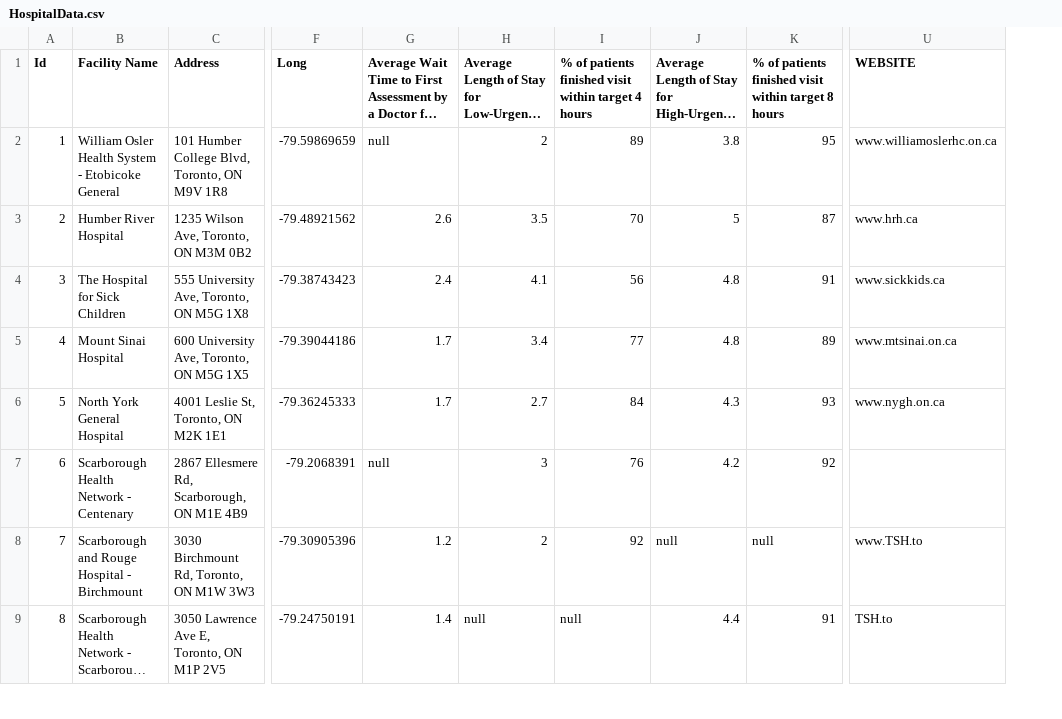
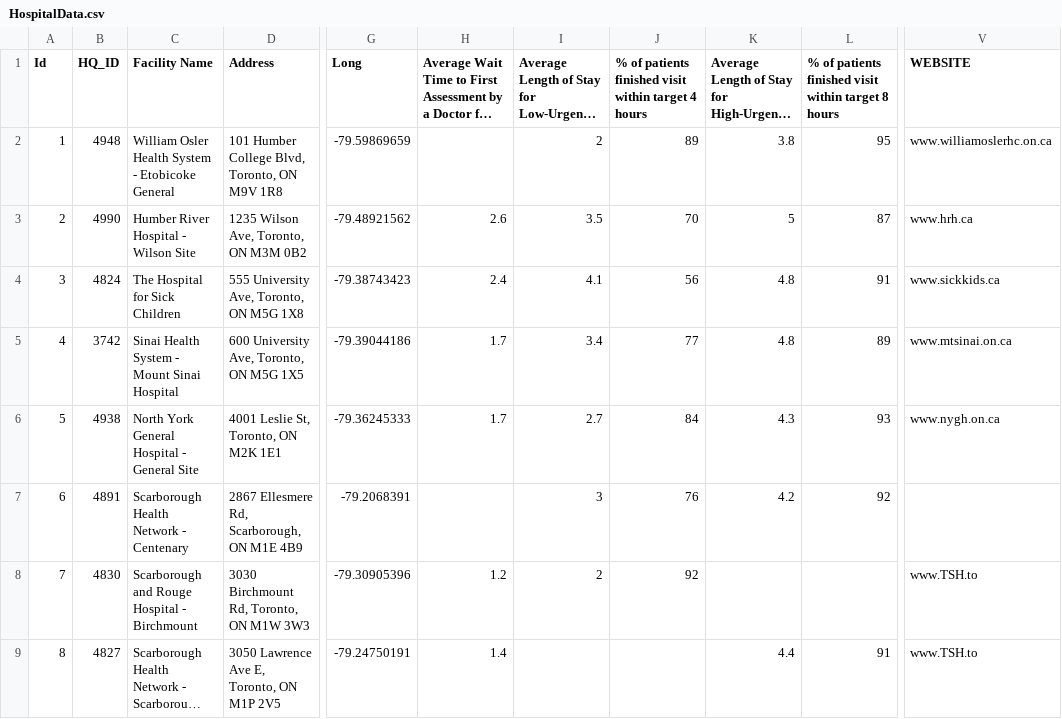
Before and after one commit to amanullahusmani/esri_2020_app_challenge, a CSV file: HospitalData.csv, drawn as a sheet; only a part is shown, gaps mark what is left out; long unchanged cells end in …; addresses are those after the commit; the diff covers the shown part only; the diff names each change by its address in the sheet, - before the commit and + after, or states it on an @@ line.

Commit message:
Updated Hospitals data csv

```diff
--- a/HospitalData.csv
+++ b/HospitalData.csv
+column B (HQ_ID), rows 2-9: 4948 | 4990 | 4824 | 3742 | 4938 | 4891 | 4830 | 4827
-H2: null
+H2: (empty)
-C3 (Facility Name): Humber River Hospital
+C3 (Facility Name): Humber River Hospital - Wilson Site
-C5 (Facility Name): Mount Sinai Hospital
+C5 (Facility Name): Sinai Health System - Mount Sinai Hospital
-C6 (Facility Name): North York General Hospital
+C6 (Facility Name): North York General Hospital - General Site
-H7: null
+H7: (empty)
-K8: null
+K8: (empty)
-L8: null
+L8: (empty)
-I9: null
+I9: (empty)
-J9: null
+J9: (empty)
-V9 (WEBSITE): TSH.to
+V9 (WEBSITE): www.TSH.to
```
Also changed, not shown: 6 edited cells elsewhere in this file.
